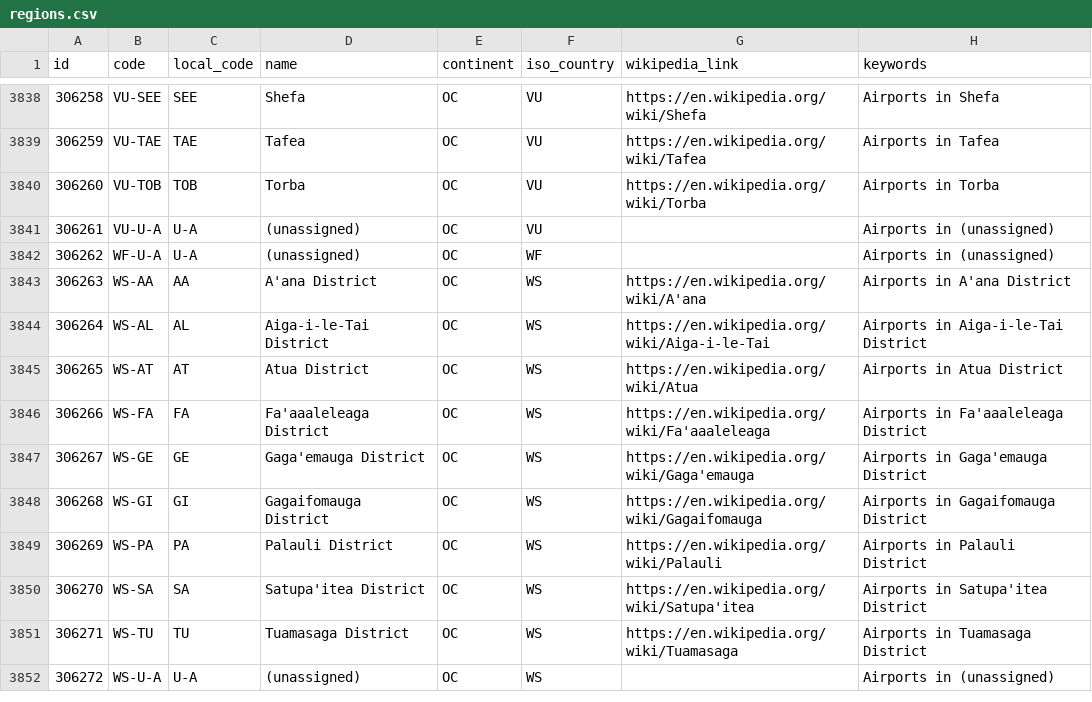
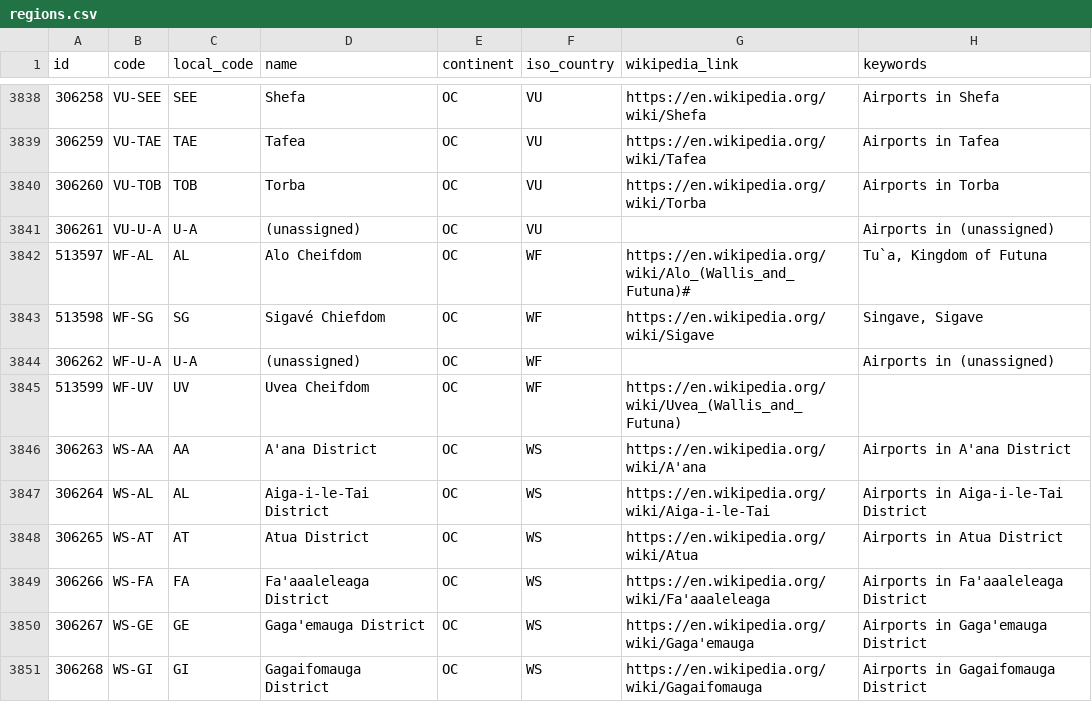
Before and after one commit to davidmegginson/ourairports-data, a CSV file: regions.csv, drawn as a sheet; only a part is shown, gaps mark what is left out; the shorter side is filled out with more unchanged rows.

Commit message:
data update

```diff
--- a/regions.csv
+++ b/regions.csv
@@ -3841,3 +3841,6 @@
 306261,"VU-U-A","U-A","(unassigned)","OC","VU",,"Airports in (unassigned)"
+513597,"WF-AL","AL","Alo Cheifdom","OC","WF","https://en.wikipedia.org/wiki/Alo_(Wallis_and_Futuna)#","Tu`a, Kingdom of Futuna"
+513598,"WF-SG","SG","Sigavé Chiefdom","OC","WF","https://en.wikipedia.org/wiki/Sigave","Singave, Sigave"
 306262,"WF-U-A","U-A","(unassigned)","OC","WF",,"Airports in (unassigned)"
+513599,"WF-UV","UV","Uvea Cheifdom","OC","WF","https://en.wikipedia.org/wiki/Uvea_(Wallis_and_Futuna)",
 306263,"WS-AA","AA","A'ana District","OC","WS","https://en.wikipedia.org/wiki/A'ana","Airports in A'ana District"
```
Also changed, not shown: 2 other files.
